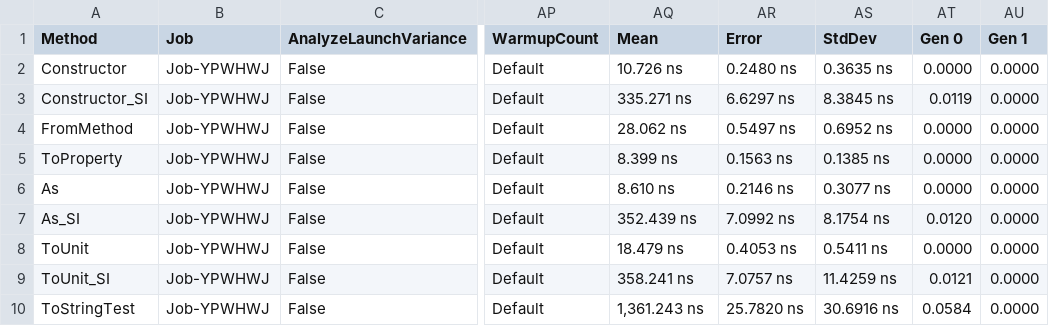
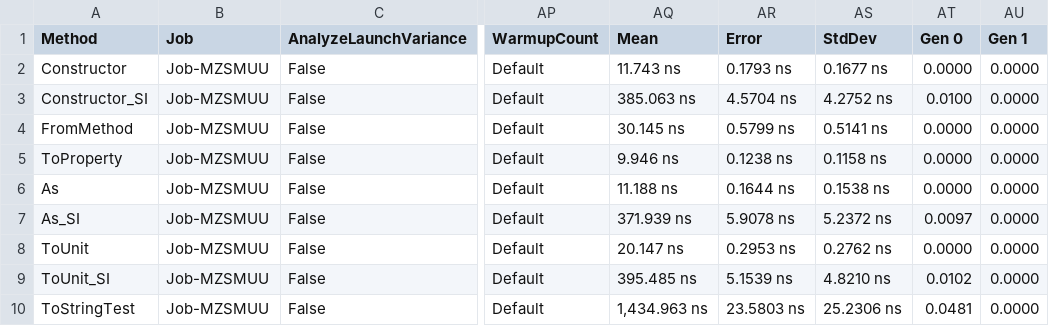
Before and after one commit to angularsen/UnitsNet, a CSV file: benchmarks/netcoreapp50/results/UnitsNet.Benchmark.UnitsNetBenchmarks-report.csv, drawn as a sheet; only a part is shown, gaps mark what is left out; the diff covers the shown part only; the diff names each change by its address in the sheet, - before the commit and + after, or states it on an @@ line.

Commit message:
Automatic benchmark generation for 0202c0785db605ecb6f27a53bf574060f6c73461

```diff
--- a/benchmarks/netcoreapp50/results/UnitsNet.Benchmark.UnitsNetBenchmarks-report.csv
+++ b/benchmarks/netcoreapp50/results/UnitsNet.Benchmark.UnitsNetBenchmarks-report.csv
-B2:B10 (Job): Job-YPWHWJ
+B2:B10 (Job): Job-MZSMUU
-AQ2 (Mean): 10.726 ns
+AQ2 (Mean): 11.743 ns
-AR2 (Error): 0.2480 ns
+AR2 (Error): 0.1793 ns
-AS2 (StdDev): 0.3635 ns
+AS2 (StdDev): 0.1677 ns
-AQ3 (Mean): 335.271 ns
+AQ3 (Mean): 385.063 ns
-AR3 (Error): 6.6297 ns
+AR3 (Error): 4.5704 ns
-AS3 (StdDev): 8.3845 ns
+AS3 (StdDev): 4.2752 ns
-AT3 (Gen 0): 0.0119
+AT3 (Gen 0): 0.0100
-AQ4 (Mean): 28.062 ns
+AQ4 (Mean): 30.145 ns
-AR4 (Error): 0.5497 ns
+AR4 (Error): 0.5799 ns
-AS4 (StdDev): 0.6952 ns
+AS4 (StdDev): 0.5141 ns
-AQ5 (Mean): 8.399 ns
+AQ5 (Mean): 9.946 ns
-AR5 (Error): 0.1563 ns
+AR5 (Error): 0.1238 ns
-AS5 (StdDev): 0.1385 ns
+AS5 (StdDev): 0.1158 ns
-AQ6 (Mean): 8.610 ns
+AQ6 (Mean): 11.188 ns
-AR6 (Error): 0.2146 ns
+AR6 (Error): 0.1644 ns
-AS6 (StdDev): 0.3077 ns
+AS6 (StdDev): 0.1538 ns
-AQ7 (Mean): 352.439 ns
+AQ7 (Mean): 371.939 ns
-AR7 (Error): 7.0992 ns
+AR7 (Error): 5.9078 ns
-AS7 (StdDev): 8.1754 ns
+AS7 (StdDev): 5.2372 ns
-AT7 (Gen 0): 0.0120
+AT7 (Gen 0): 0.0097
-AQ8 (Mean): 18.479 ns
+AQ8 (Mean): 20.147 ns
-AR8 (Error): 0.4053 ns
+AR8 (Error): 0.2953 ns
-AS8 (StdDev): 0.5411 ns
+AS8 (StdDev): 0.2762 ns
-AQ9 (Mean): 358.241 ns
+AQ9 (Mean): 395.485 ns
-AR9 (Error): 7.0757 ns
+AR9 (Error): 5.1539 ns
-AS9 (StdDev): 11.4259 ns
+AS9 (StdDev): 4.8210 ns
-AT9 (Gen 0): 0.0121
+AT9 (Gen 0): 0.0102
-AQ10 (Mean): 1,361.243 ns
+AQ10 (Mean): 1,434.963 ns
-AR10 (Error): 25.7820 ns
+AR10 (Error): 23.5803 ns
-AS10 (StdDev): 30.6916 ns
+AS10 (StdDev): 25.2306 ns
-AT10 (Gen 0): 0.0584
+AT10 (Gen 0): 0.0481
```
Also changed, not shown: 40 edited cells elsewhere in this file, 5 other files.
